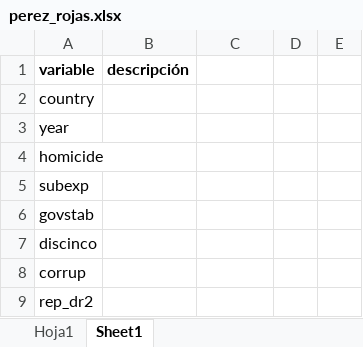
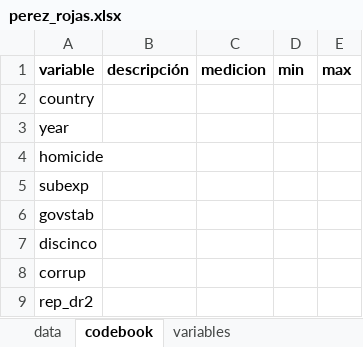
Before and after one commit to kennethbunker/uss, an Excel workbook: estadistica2/data/perez_rojas.xlsx, sheet codebook, drawn as a sheet; values as stored, in another font and other column widths than the file's, no borders; the diff names each change by its address in the sheet, - before the commit and + after, or states it on an @@ line.

```diff
--- a/estadistica2/data/perez_rojas.xlsx (sheet codebook)
+++ b/estadistica2/data/perez_rojas.xlsx (sheet codebook)
-sheet tab: Hoja1
+sheet tab: data
-sheet tab: Sheet1
+sheet tab: codebook
+sheet tab: variables
-C1: (empty)
+C1: medicion
-D1: (empty)
+D1: min
-E1: (empty)
+E1: max
```
Also changed, not shown: estadistica2/data/aravena_caro.xlsx, estadistica2/data/droguett_sepulveda.xlsx, 4 other files.
